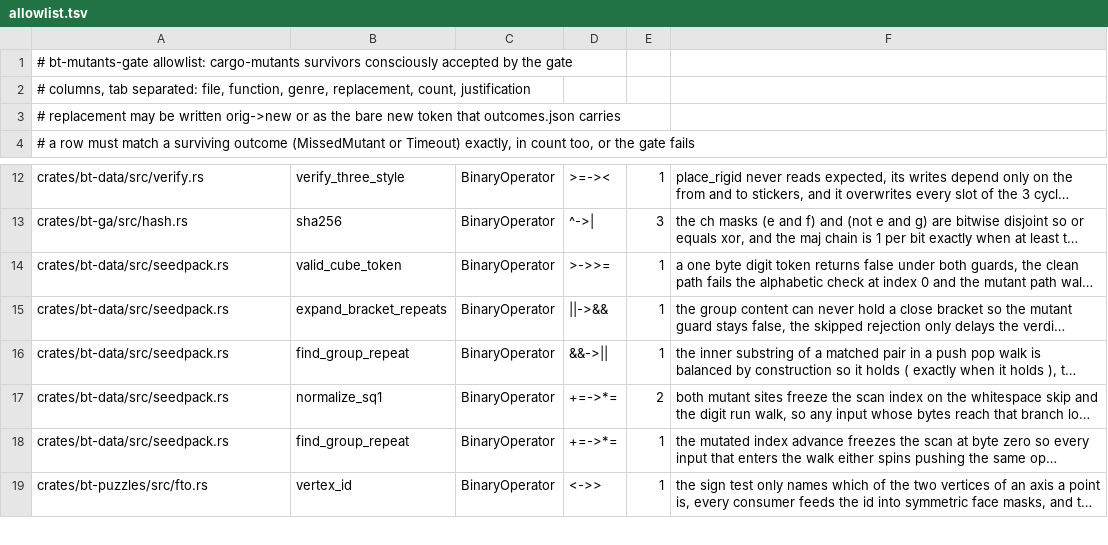
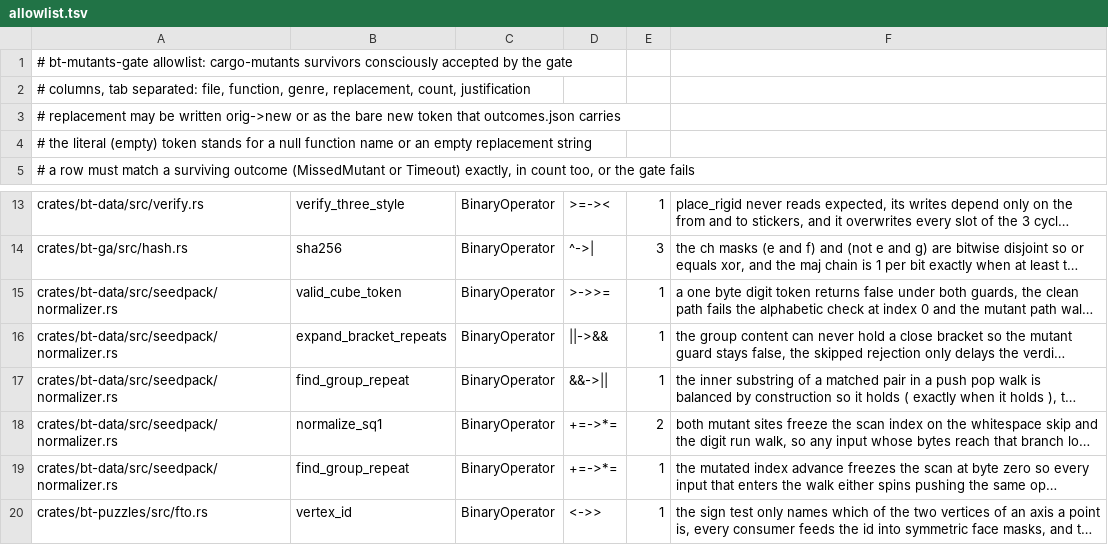
Before and after one commit to lavantien/blind-trainer, a TSV file: tools/bt-mutants-gate/allowlist.tsv, drawn as a sheet; only a part is shown, gaps mark what is left out; long unchanged cells end in …; addresses are those after the commit; the diff names each change by its address in the sheet, - before the commit and + after, or states it on an @@ line.

Commit message:
chore(gate): remap seedpack allowlist rows to the split module paths

```diff
--- a/tools/bt-mutants-gate/allowlist.tsv
+++ b/tools/bt-mutants-gate/allowlist.tsv
+row 4: # the literal (empty) token stands for a null function name or an empty replacement string
-A15:A19: crates/bt-data/src/seedpack.rs
+A15:A19: crates/bt-data/src/seedpack/normalizer.rs
```
